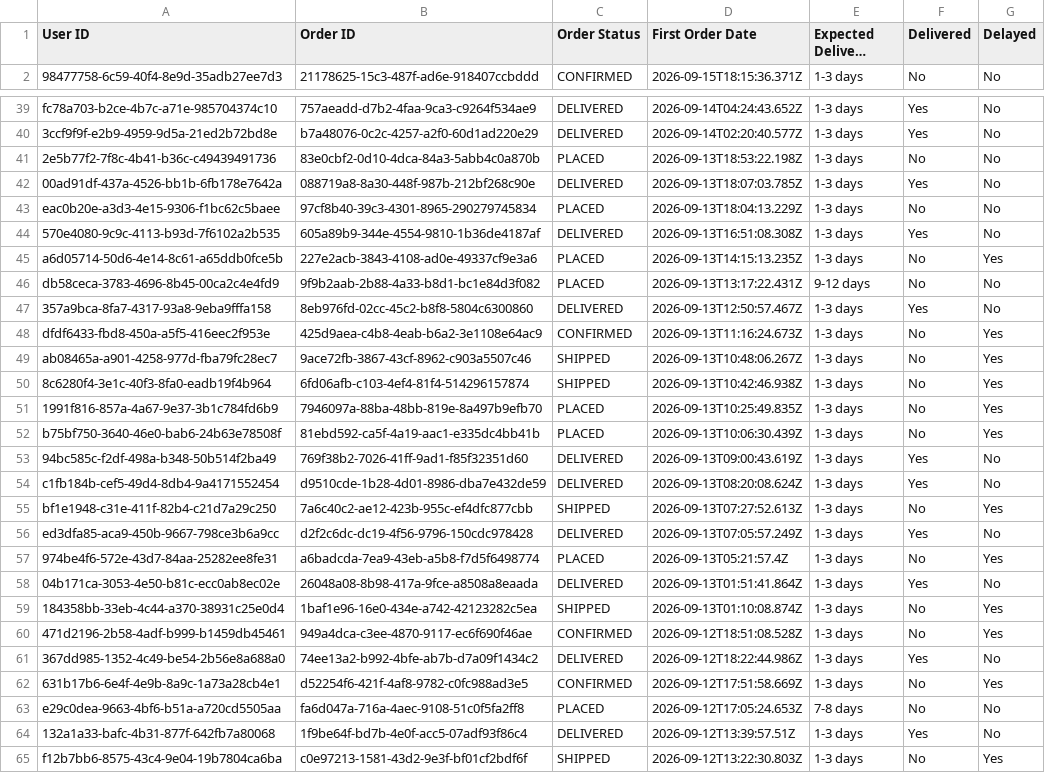
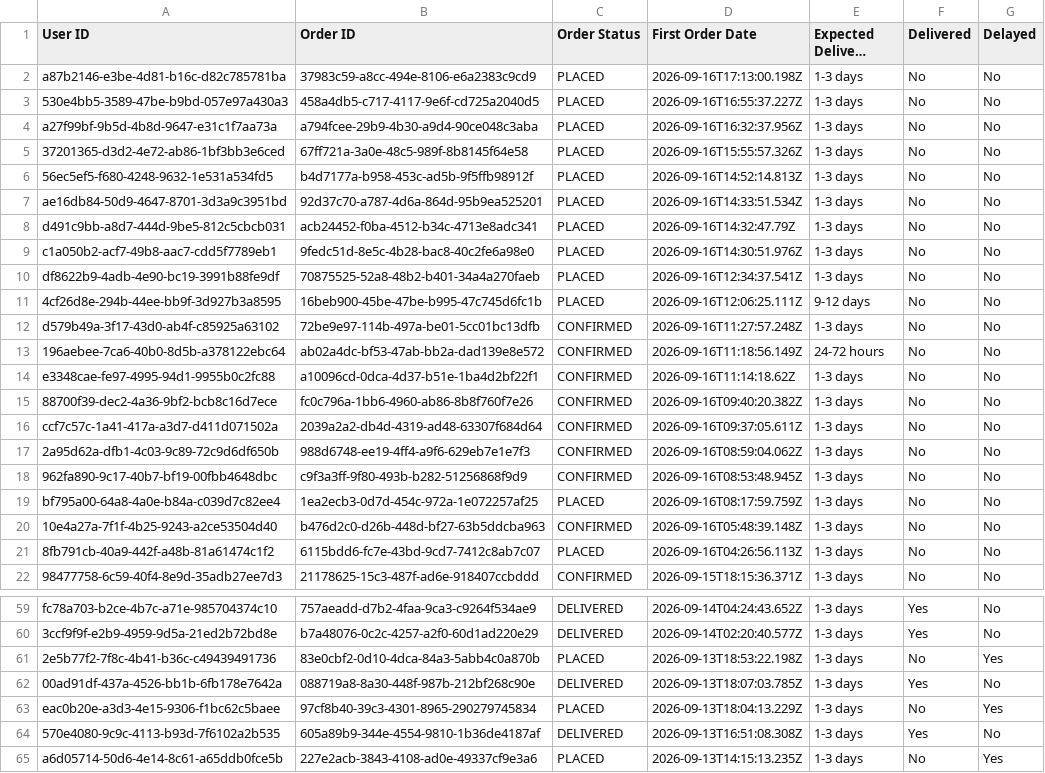
Before and after one commit to Amankr0402/Daily-Sales-Revenue-Report, a CSV file: data/all_new_users_order_status_details.csv, drawn as a sheet; only a part is shown, gaps mark what is left out; the shorter side is filled out with more unchanged rows; long unchanged cells end in …; addresses are those after the commit; the diff names each change by its address in the sheet, - before the commit and + after, or states it on an @@ line.

Commit message:
chore(data): auto-sync sales data [2026-09-16 19:53 UTC]

```diff
--- a/data/all_new_users_order_status_details.csv
+++ b/data/all_new_users_order_status_details.csv
+row 2: a87b2146-e3be-4d81-b16c-d82c785781ba | 37983c59-a8cc-494e-8106-e6a2383c9cd9 | PLACED | 2026-09-16T17:13:00.198Z | 1-3 days | No | No
+row 3: 530e4bb5-3589-47be-b9bd-057e97a430a3 | 458a4db5-c717-4117-9e6f-cd725a2040d5 | PLACED | 2026-09-16T16:55:37.227Z | 1-3 days | No | No
+row 4: a27f99bf-9b5d-4b8d-9647-e31c1f7aa73a | a794fcee-29b9-4b30-a9d4-90ce048c3aba | PLACED | 2026-09-16T16:32:37.956Z | 1-3 days | No | No
+row 5: 37201365-d3d2-4e72-ab86-1bf3bb3e6ced | 67ff721a-3a0e-48c5-989f-8b8145f64e58 | PLACED | 2026-09-16T15:55:57.326Z | 1-3 days | No | No
+row 6: 56ec5ef5-f680-4248-9632-1e531a534fd5 | b4d7177a-b958-453c-ad5b-9f5ffb98912f | PLACED | 2026-09-16T14:52:14.813Z | 1-3 days | No | No
+row 7: ae16db84-50d9-4647-8701-3d3a9c3951bd | 92d37c70-a787-4d6a-864d-95b9ea525201 | PLACED | 2026-09-16T14:33:51.534Z | 1-3 days | No | No
+row 8: d491c9bb-a8d7-444d-9be5-812c5cbcb031 | acb24452-f0ba-4512-b34c-4713e8adc341 | PLACED | 2026-09-16T14:32:47.79Z | 1-3 days | No | No
+row 9: c1a050b2-acf7-49b8-aac7-cdd5f7789eb1 | 9fedc51d-8e5c-4b28-bac8-40c2fe6a98e0 | PLACED | 2026-09-16T14:30:51.976Z | 1-3 days | No | No
+row 10: df8622b9-4adb-4e90-bc19-3991b88fe9df | 70875525-52a8-48b2-b401-34a4a270faeb | PLACED | 2026-09-16T12:34:37.541Z | 1-3 days | No | No
+row 11: 4cf26d8e-294b-44ee-bb9f-3d927b3a8595 | 16beb900-45be-47be-b995-47c745d6fc1b | PLACED | 2026-09-16T12:06:25.111Z | 9-12 days | No | No
+row 12: d579b49a-3f17-43d0-ab4f-c85925a63102 | 72be9e97-114b-497a-be01-5cc01bc13dfb | CONFIRMED | 2026-09-16T11:27:57.248Z | 1-3 days | No | No
+row 13: 196aebee-7ca6-40b0-8d5b-a378122ebc64 | ab02a4dc-bf53-47ab-bb2a-dad139e8e572 | CONFIRMED | 2026-09-16T11:18:56.149Z | 24-72 hours | No | No
+row 14: e3348cae-fe97-4995-94d1-9955b0c2fc88 | a10096cd-0dca-4d37-b51e-1ba4d2bf22f1 | CONFIRMED | 2026-09-16T11:14:18.62Z | 1-3 days | No | No
+row 15: 88700f39-dec2-4a36-9bf2-bcb8c16d7ece | fc0c796a-1bb6-4960-ab86-8b8f760f7e26 | CONFIRMED | 2026-09-16T09:40:20.382Z | 1-3 days | No | No
+row 16: ccf7c57c-1a41-417a-a3d7-d411d071502a | 2039a2a2-db4d-4319-ad48-63307f684d64 | CONFIRMED | 2026-09-16T09:37:05.611Z | 1-3 days | No | No
+row 17: 2a95d62a-dfb1-4c03-9c89-72c9d6df650b | 988d6748-ee19-4ff4-a9f6-629eb7e1e7f3 | CONFIRMED | 2026-09-16T08:59:04.062Z | 1-3 days | No | No
+row 18: 962fa890-9c17-40b7-bf19-00fbb4648dbc | c9f3a3ff-9f80-493b-b282-51256868f9d9 | CONFIRMED | 2026-09-16T08:53:48.945Z | 1-3 days | No | No
+row 19: bf795a00-64a8-4a0e-b84a-c039d7c82ee4 | 1ea2ecb3-0d7d-454c-972a-1e072257af25 | PLACED | 2026-09-16T08:17:59.759Z | 1-3 days | No | No
+row 20: 10e4a27a-7f1f-4b25-9243-a2ce53504d40 | b476d2c0-d26b-448d-bf27-63b5ddcba963 | CONFIRMED | 2026-09-16T05:48:39.148Z | 1-3 days | No | No
+row 21: 8fb791cb-40a9-442f-a48b-81a61474c1f2 | 6115bdd6-fc7e-43bd-9cd7-7412c8ab7c07 | PLACED | 2026-09-16T04:26:56.113Z | 1-3 days | No | No
-G61 (Delayed): No
+G61 (Delayed): Yes
-G63 (Delayed): No
+G63 (Delayed): Yes
```
Also changed, not shown: data/active_sub_no_orders_details.csv, data/new_users_delivery_status_details.csv, 15 other files.
